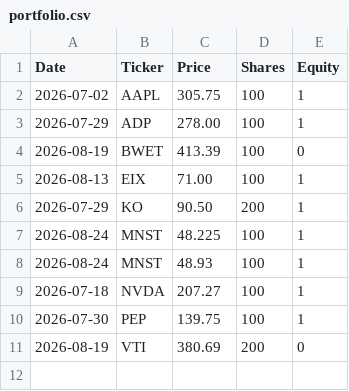
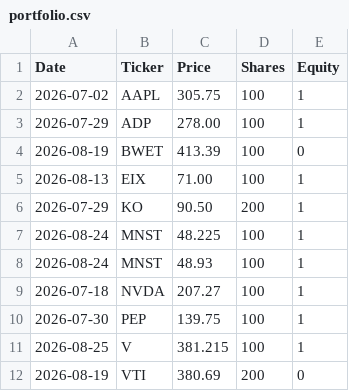
Before and after one commit to YAR0277/Batch, a CSV file: portfolio.csv, drawn as a sheet.

Commit message:
Added V to portfolio

```diff
--- a/portfolio.csv
+++ b/portfolio.csv
@@ -10,2 +10,3 @@ Date,Ticker,Price,Shares,Equity
 2026-07-30,PEP,139.75,100,1
+2026-08-25,V,381.215,100,1
 2026-08-19,VTI,380.69,200,0
```
Also changed, not shown: 1 other file.
